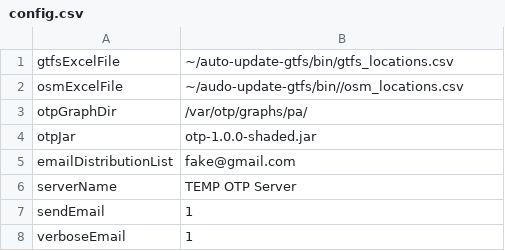
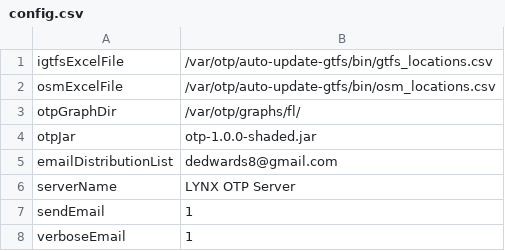
Before and after one commit to DerekEdwards/AutoUpdateGTFS, a CSV file: config.csv, drawn as a sheet.

Commit message:
Temp Commit

```diff
--- a/config.csv
+++ b/config.csv
@@ -1,7 +1,7 @@
-gtfsExcelFile,~/auto-update-gtfs/bin/gtfs_locations.csv
-osmExcelFile,~/audo-update-gtfs/bin//osm_locations.csv
-otpGraphDir,/var/otp/graphs/pa/
+igtfsExcelFile,/var/otp/auto-update-gtfs/bin/gtfs_locations.csv
+osmExcelFile,/var/otp/auto-update-gtfs/bin/osm_locations.csv
+otpGraphDir,/var/otp/graphs/fl/
 otpJar,otp-1.0.0-shaded.jar
-emailDistributionList,fake@gmail.com
-serverName,TEMP OTP Server
+emailDistributionList,dedwards8@gmail.com
+serverName,LYNX OTP Server
 sendEmail,1
```
Also changed, not shown: 2 other files.
